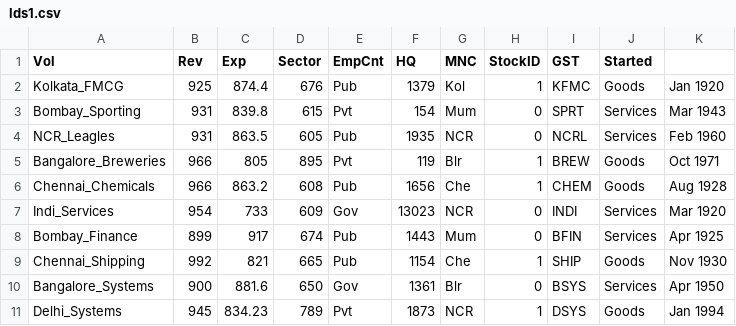
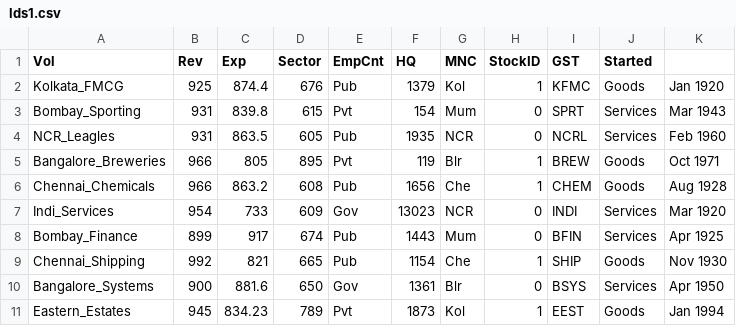
Before and after one commit to vcsgithub/vcsgithub.github.io, a CSV file: lds1.csv, drawn as a sheet.

Commit message:
Update lds1.csv

```diff
--- a/lds1.csv
+++ b/lds1.csv
@@ -10,2 +10,2 @@ Chennai_Shipping,992,821,665,Pub,1154,Che,1,SHIP,Goods,Nov 1930
 Bangalore_Systems,900,881.6,650,Gov,1361,Blr,0,BSYS,Services,Apr 1950
-Delhi_Systems,945,834.23,789,Pvt,1873,NCR,1,DSYS,Goods,Jan 1994
+Eastern_Estates,945,834.23,789,Pvt,1873,Kol,1,EEST,Goods,Jan 1994
```
